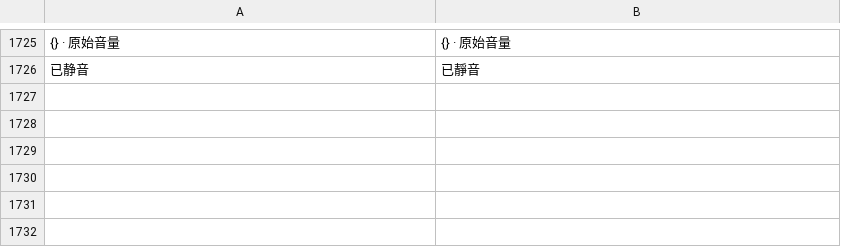
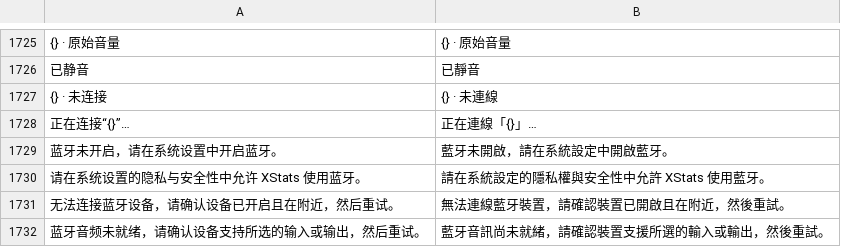
Before and after one commit to ysicing/XStats, a TSV file: Packages/XStatsKit/Sources/Localization/Resources/zh-Hant.tsv, drawn as a sheet; only a part is shown, gaps mark what is left out; the diff names each change by its address in the sheet, - before the commit and + after, or states it on an @@ line.

```diff
--- a/Packages/XStatsKit/Sources/Localization/Resources/zh-Hant.tsv
+++ b/Packages/XStatsKit/Sources/Localization/Resources/zh-Hant.tsv
+row 1727: {} · 未连接 | {} · 未連線
+row 1728: 正在连接“{}”… | 正在連線「{}」…
+row 1729: 蓝牙未开启，请在系统设置中开启蓝牙。 | 藍牙未開啟，請在系統設定中開啟藍牙。
+row 1730: 请在系统设置的隐私与安全性中允许 XStats 使用蓝牙。 | 請在系統設定的隱私權與安全性中允許 XStats 使用藍牙。
+row 1731: 无法连接蓝牙设备，请确认设备已开启且在附近，然后重试。 | 無法連線藍牙裝置，請確認裝置已開啟且在附近，然後重試。
+row 1732: 蓝牙音频未就绪，请确认设备支持所选的输入或输出，然后重试。 | 藍牙音訊尚未就緒，請確認裝置支援所選的輸入或輸出，然後重試。
```
Also changed, not shown: 32 other files.
